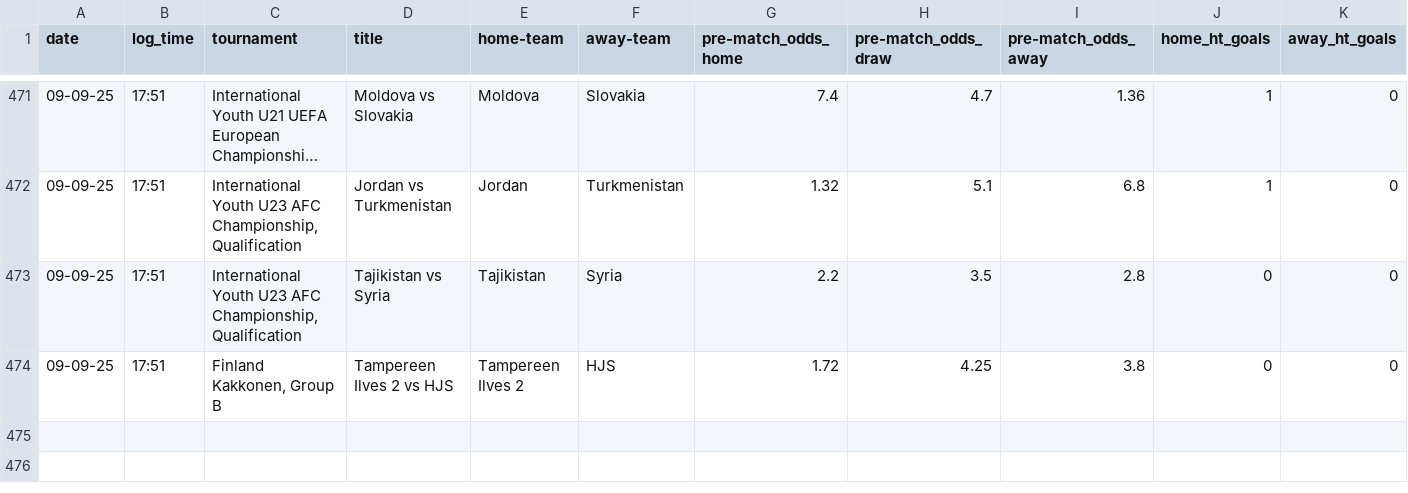
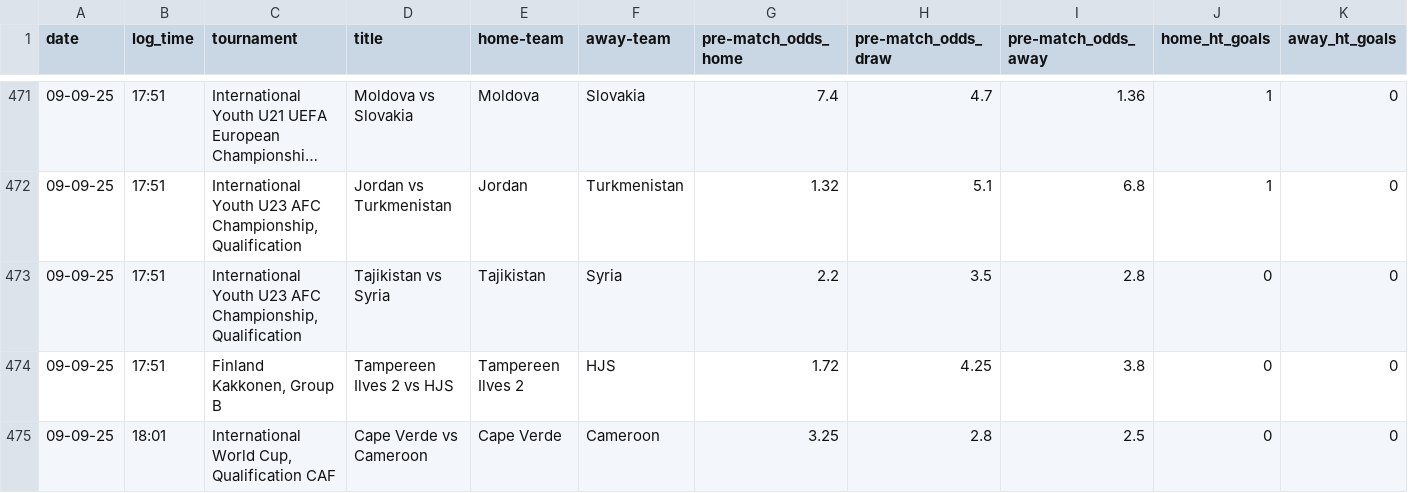
Before and after one commit to tomisile/atom, a CSV file: remote_alerts_log.csv, drawn as a sheet; only a part is shown, gaps mark what is left out; long unchanged cells end in …; rows hold the shown columns only; the diff names each change by its address in the sheet, - before the commit and + after, or states it on an @@ line.

```diff
--- a/remote_alerts_log.csv
+++ b/remote_alerts_log.csv
+row 475: 09-09-25 | 18:01 | International World Cup, Qualification CAF | Cape Verde vs Cameroon | Cape Verde | Cameroon | 3.25 | 2.8 | 2.5 | 0 | 0
```
